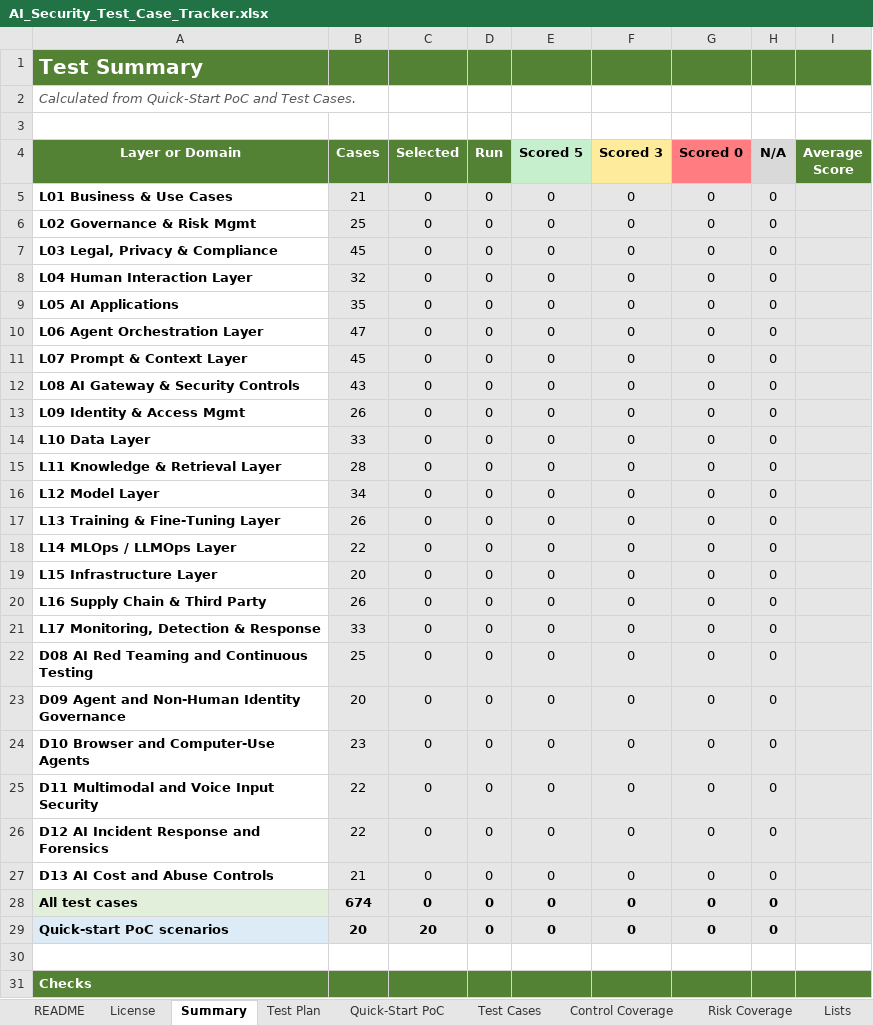
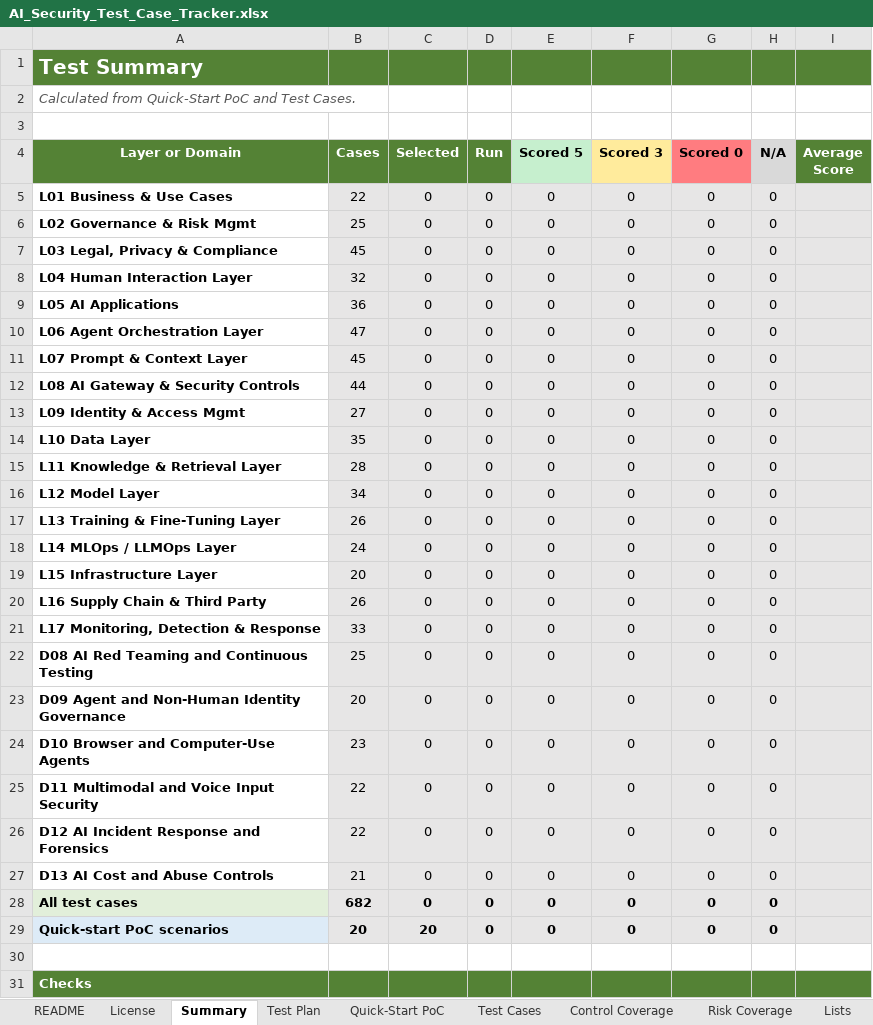
Before and after one commit to nachi065/AI-Security-Wiki, an Excel workbook: source/25_Templates/AI_Security_Test_Case_Tracker.xlsx, sheet Summary, drawn as a sheet; only a part is shown; values as stored, in another font and other column widths than the file's, no borders; conditional formats not drawn; the diff names each change by its address in the sheet, - before the commit and + after, or states it on an @@ line.

```diff
--- a/source/25_Templates/AI_Security_Test_Case_Tracker.xlsx (sheet Summary)
+++ b/source/25_Templates/AI_Security_Test_Case_Tracker.xlsx (sheet Summary)
-B5 (Cases): 21
+B5 (Cases): 22
-B9 (Cases): 35
+B9 (Cases): 36
-B12 (Cases): 43
+B12 (Cases): 44
-B13 (Cases): 26
+B13 (Cases): 27
-B14 (Cases): 33
+B14 (Cases): 35
-B18 (Cases): 22
+B18 (Cases): 24
-B28 (Cases): 674
+B28 (Cases): 682
```
Also changed, not shown: sheet Test Cases, sheet Risk Coverage, sheet Control Coverage, sheet README, sheet License, formulas that keep their value, source/25_Templates/AI_Risk_Register_Template.xlsx, source/25_Templates/AI_Security_Audit_and_Evidence_Checklist.xlsx, 24 other files.
